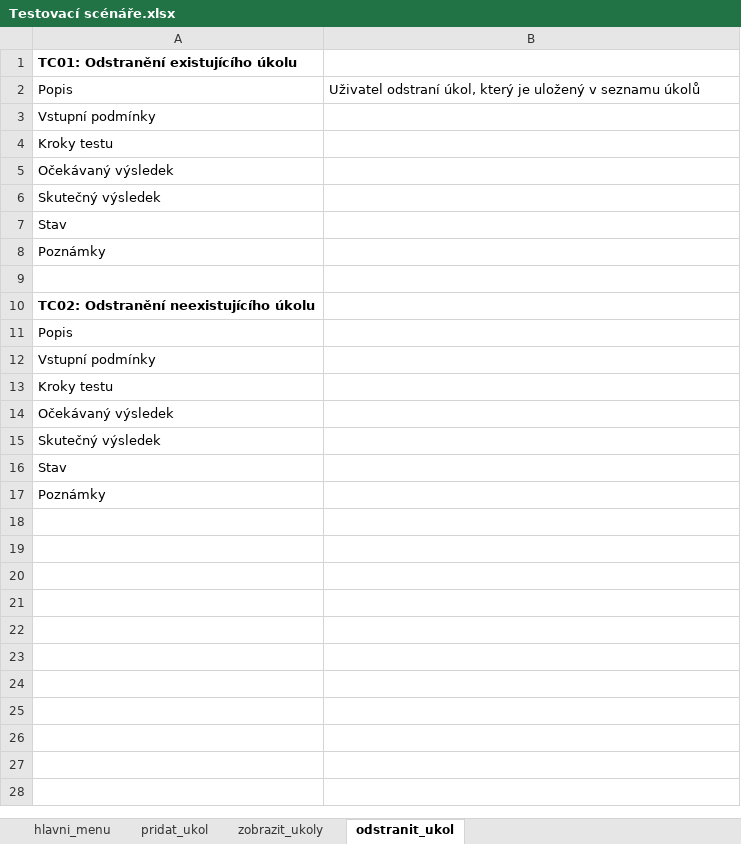
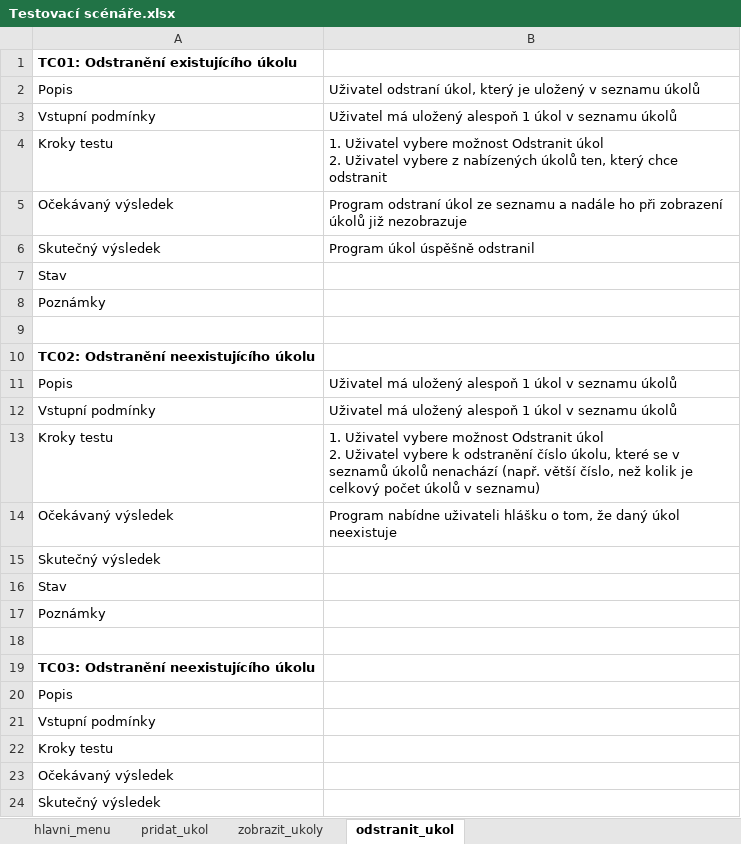
Before and after one commit to sochors/Task-manager, an Excel workbook: Testovací scénáře.xlsx, sheet odstranit_ukol, drawn as a sheet; only a part is shown; the shorter side is filled out with more unchanged rows; values as stored, in another font and other column widths than the file's, no borders; addresses are those after the commit; ↵ is a line break in a cell; the diff names each change by its address in the sheet, - before the commit and + after, or states it on an @@ line.

```diff
--- a/Testovací scénáře.xlsx (sheet odstranit_ukol)
+++ b/Testovací scénáře.xlsx (sheet odstranit_ukol)
-B3: (empty)
+B3: Uživatel má uložený alespoň 1 úkol v seznamu úkolů
-B4: (empty)
+B4: 1. Uživatel vybere možnost Odstranit úkol ↵ 2. Uživatel vybere z nabízených úkolů ten, který chce odstranit
-B5: (empty)
+B5: Program odstraní úkol ze seznamu a nadále ho při zobrazení úkolů již nezobrazuje
+row 6: Skutečný výsledek | Program úkol úspěšně odstranil
+row 7: Stav
+row 8: Poznámky
+row 9: (empty)
+row 10: TC02: Odstranění neexistujícího úkolu
+row 11: Popis | Uživatel má uložený alespoň 1 úkol v seznamu úkolů
+row 12: Vstupní podmínky | Uživatel má uložený alespoň 1 úkol v seznamu úkolů
+row 13: Kroky testu | 1. Uživatel vybere možnost Odstranit úkol ↵ 2. Uživatel vybere k odstranění číslo úkolu, které se v seznamů úkolů nenachází (např. větší číslo, než kolik je celkový počet úkolů v seznamu)
+row 14: Očekávaný výsledek | Program nabídne uživateli hlášku o tom, že daný úkol neexistuje
-A19: TC02: Odstranění neexistujícího úkolu
+A19: TC03: Odstranění neexistujícího úkolu
```
Also changed, not shown: sheet pridat_ukol, 2 other files.
